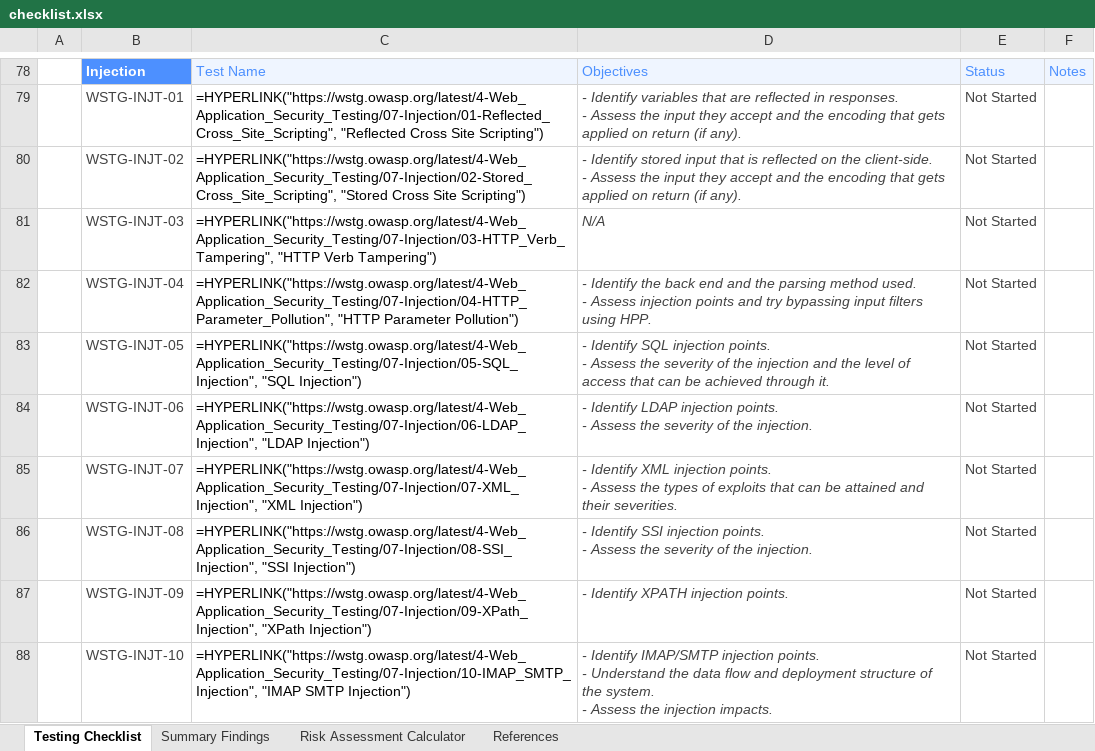
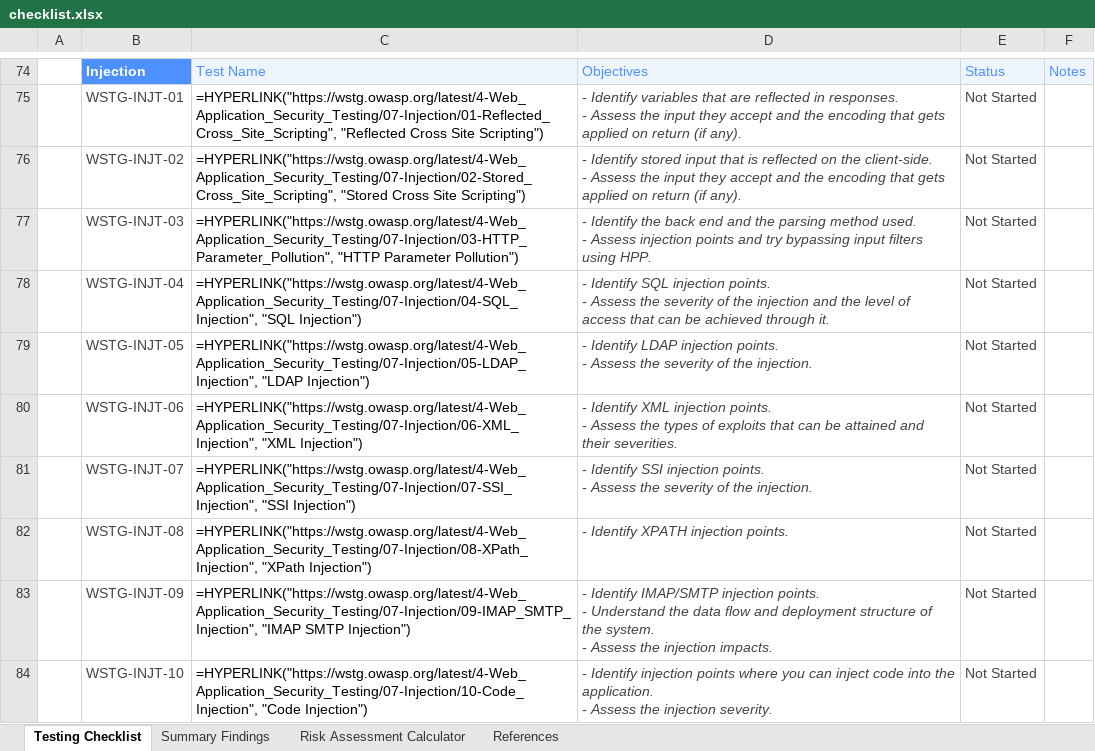
Before and after one commit to OWASP/wstg, an Excel workbook: checklists/checklist.xlsx, sheet Testing Checklist, drawn as a sheet; only a part is shown, gaps mark what is left out; values as stored, in another font and other column widths than the file's, no borders; formulas without a stored value are shown as written; conditional formats not drawn; addresses are those after the commit; ↵ is a line break in a cell; the diff covers the shown part only; the diff names each change by its address in the sheet, - before the commit and + after, or states it on an @@ line.

Commit message:
Publish Latest checklists 2026-11-21
Updates based on OWASP/wstg@a83c5bb

```diff
--- a/checklists/checklist.xlsx (sheet Testing Checklist)
+++ b/checklists/checklist.xlsx (sheet Testing Checklist)
-C77: =HYPERLINK("https://wstg.owasp.org/latest/4-Web_Application_Security_Testing/07-Injection/03-HTTP_Verb_Tampering", "HTTP Verb Tampering")
+C77: =HYPERLINK("https://wstg.owasp.org/latest/4-Web_Application_Security_Testing/07-Injection/03-HTTP_Parameter_Pollution", "HTTP Parameter Pollution")
-D77: N/A
+D77: - Identify the back end and the parsing method used. ↵ - Assess injection points and try bypassing input filters using HPP.
-C78: =HYPERLINK("https://wstg.owasp.org/latest/4-Web_Application_Security_Testing/07-Injection/04-HTTP_Parameter_Pollution", "HTTP Parameter Pollution")
+C78: =HYPERLINK("https://wstg.owasp.org/latest/4-Web_Application_Security_Testing/07-Injection/04-SQL_Injection", "SQL Injection")
-D78: - Identify the back end and the parsing method used. ↵ - Assess injection points and try bypassing input filters using HPP.
+D78: - Identify SQL injection points. ↵ - Assess the severity of the injection and the level of access that can be achieved through it.
-C79: =HYPERLINK("https://wstg.owasp.org/latest/4-Web_Application_Security_Testing/07-Injection/05-SQL_Injection", "SQL Injection")
+C79: =HYPERLINK("https://wstg.owasp.org/latest/4-Web_Application_Security_Testing/07-Injection/05-LDAP_Injection", "LDAP Injection")
-D79: - Identify SQL injection points. ↵ - Assess the severity of the injection and the level of access that can be achieved through it.
+D79: - Identify LDAP injection points. ↵ - Assess the severity of the injection.
-C80: =HYPERLINK("https://wstg.owasp.org/latest/4-Web_Application_Security_Testing/07-Injection/06-LDAP_Injection", "LDAP Injection")
+C80: =HYPERLINK("https://wstg.owasp.org/latest/4-Web_Application_Security_Testing/07-Injection/06-XML_Injection", "XML Injection")
-D80: - Identify LDAP injection points. ↵ - Assess the severity of the injection.
+D80: - Identify XML injection points. ↵ - Assess the types of exploits that can be attained and their severities.
-C81: =HYPERLINK("https://wstg.owasp.org/latest/4-Web_Application_Security_Testing/07-Injection/07-XML_Injection", "XML Injection")
+C81: =HYPERLINK("https://wstg.owasp.org/latest/4-Web_Application_Security_Testing/07-Injection/07-SSI_Injection", "SSI Injection")
-D81: - Identify XML injection points. ↵ - Assess the types of exploits that can be attained and their severities.
+D81: - Identify SSI injection points. ↵ - Assess the severity of the injection.
-C82: =HYPERLINK("https://wstg.owasp.org/latest/4-Web_Application_Security_Testing/07-Injection/08-SSI_Injection", "SSI Injection")
+C82: =HYPERLINK("https://wstg.owasp.org/latest/4-Web_Application_Security_Testing/07-Injection/08-XPath_Injection", "XPath Injection")
-D82: - Identify SSI injection points. ↵ - Assess the severity of the injection.
+D82: - Identify XPATH injection points.
-C83: =HYPERLINK("https://wstg.owasp.org/latest/4-Web_Application_Security_Testing/07-Injection/09-XPath_Injection", "XPath Injection")
+C83: =HYPERLINK("https://wstg.owasp.org/latest/4-Web_Application_Security_Testing/07-Injection/09-IMAP_SMTP_Injection", "IMAP SMTP Injection")
-D83: - Identify XPATH injection points.
+D83: - Identify IMAP/SMTP injection points. ↵ - Understand the data flow and deployment structure of the system. ↵ - Assess the injection impacts.
-C84: =HYPERLINK("https://wstg.owasp.org/latest/4-Web_Application_Security_Testing/07-Injection/10-IMAP_SMTP_Injection", "IMAP SMTP Injection")
+C84: =HYPERLINK("https://wstg.owasp.org/latest/4-Web_Application_Security_Testing/07-Injection/10-Code_Injection", "Code Injection")
-D84: - Identify IMAP/SMTP injection points. ↵ - Understand the data flow and deployment structure of the system. ↵ - Assess the injection impacts.
+D84: - Identify injection points where you can inject code into the application. ↵ - Assess the injection severity.
```
Also changed, not shown: 3 added rows, 9 removed rows and 106 edited cells elsewhere in this sheet, 3 other files.
